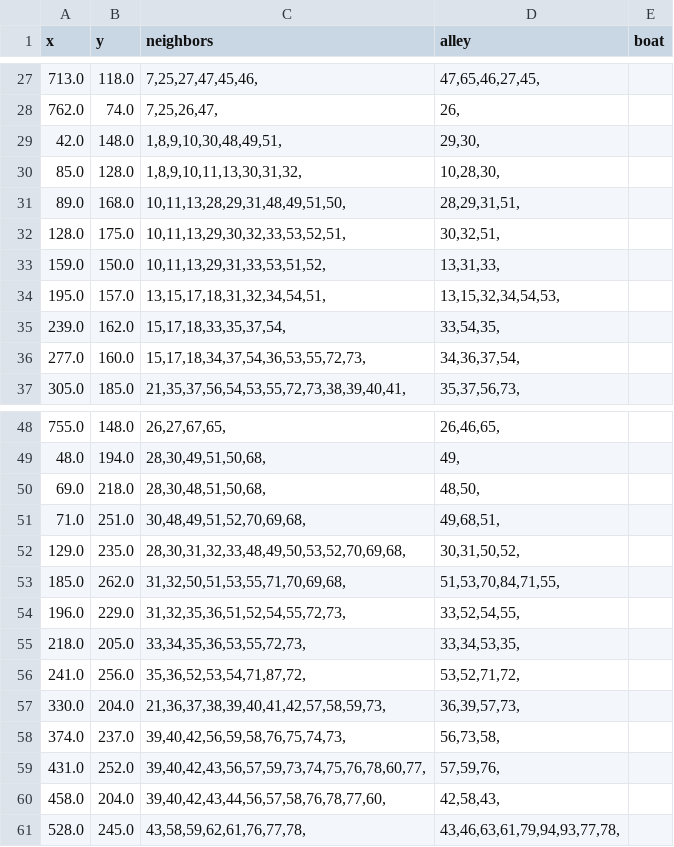
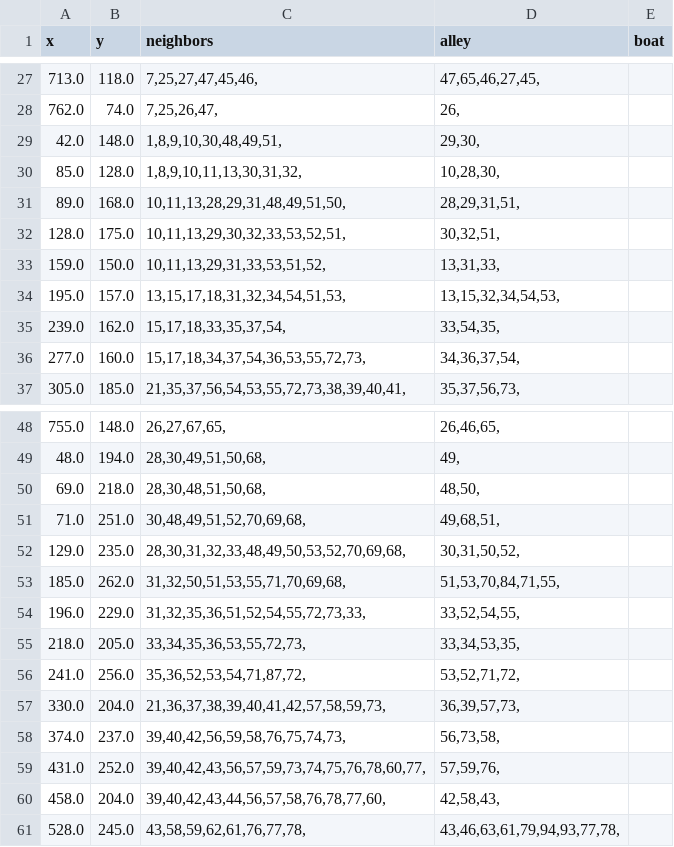
Before and after one commit to ejkaplan/Whitehall-Map, a CSV file: Whitehall Map/data/nodes.csv, drawn as a sheet; only a part is shown, gaps mark what is left out.

```diff
--- a/Whitehall Map/data/nodes.csv
+++ b/Whitehall Map/data/nodes.csv
@@ -33,3 +33,3 @@ x,y,neighbors,alley,boat
 159.0,150.0,"10,11,13,29,31,33,53,51,52,","13,31,33,",
-195.0,157.0,"13,15,17,18,31,32,34,54,51,","13,15,32,34,54,53,",
+195.0,157.0,"13,15,17,18,31,32,34,54,51,53,","13,15,32,34,54,53,",
 239.0,162.0,"15,17,18,33,35,37,54,","33,54,35,",
@@ -53,3 +53,3 @@ x,y,neighbors,alley,boat
 185.0,262.0,"31,32,50,51,53,55,71,70,69,68,","51,53,70,84,71,55,",
-196.0,229.0,"31,32,35,36,51,52,54,55,72,73,","33,52,54,55,",
+196.0,229.0,"31,32,35,36,51,52,54,55,72,73,33,","33,52,54,55,",
 218.0,205.0,"33,34,35,36,53,55,72,73,","33,34,53,35,",
```
Also changed, not shown: 2 other files.
